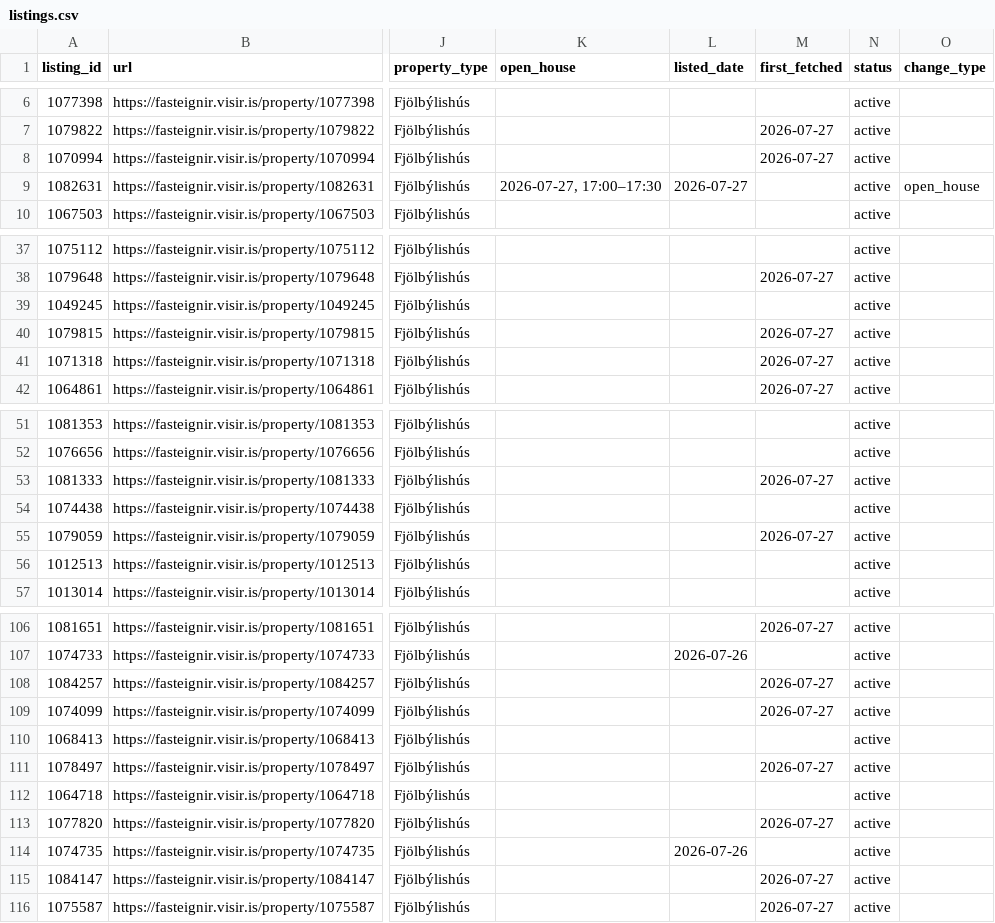
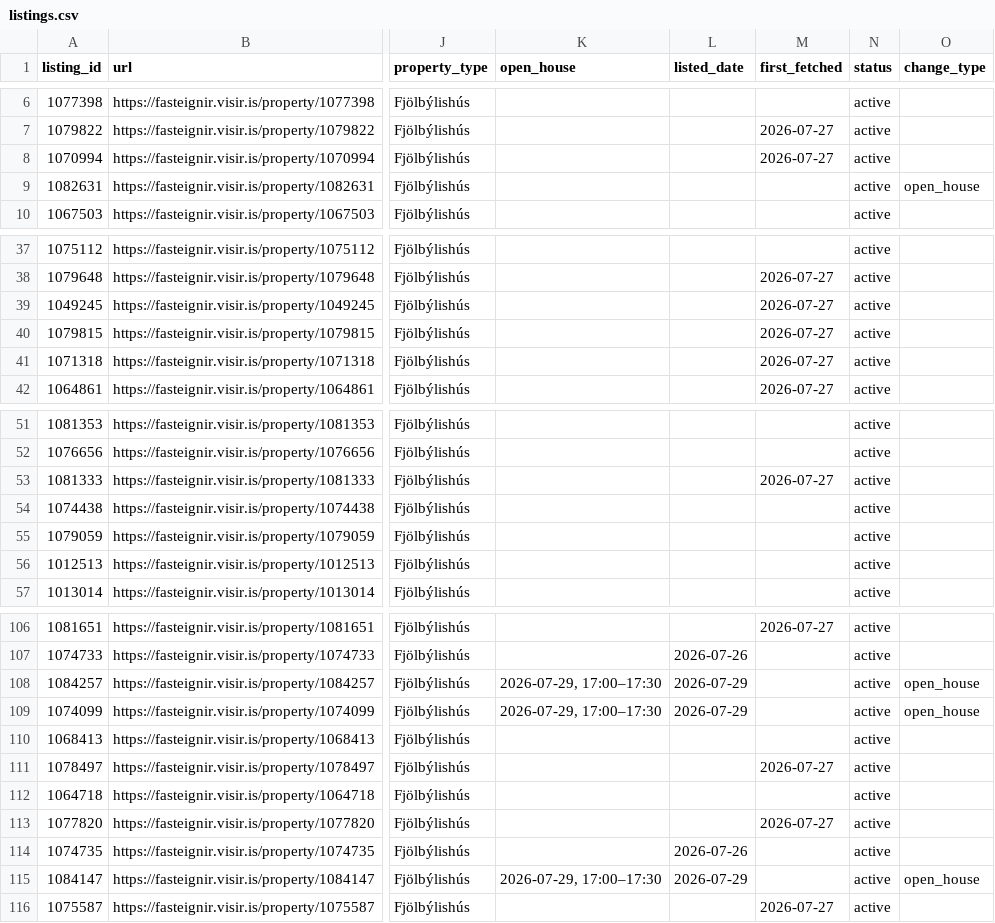
Before and after one commit to alruts/fasteignir-listing-monitor, a CSV file: data/listings.csv, drawn as a sheet; only a part is shown, gaps mark what is left out; the diff names each change by its address in the sheet, - before the commit and + after, or states it on an @@ line.

Commit message:
Update house listings

```diff
--- a/data/listings.csv
+++ b/data/listings.csv
-K9 (open_house): 2026-07-27, 17:00–17:30
+K9 (open_house): (empty)
-L9 (listed_date): 2026-07-27
+L9 (listed_date): (empty)
-M39 (first_fetched): (empty)
+M39 (first_fetched): 2026-07-27
-M55 (first_fetched): 2026-07-27
+M55 (first_fetched): (empty)
-K108:K109 (open_house): (empty)
+K108:K109 (open_house): 2026-07-29, 17:00–17:30
-L108:L109 (listed_date): (empty)
+L108:L109 (listed_date): 2026-07-29
-M108:M109 (first_fetched): 2026-07-27
+M108:M109 (first_fetched): (empty)
-O108:O109 (change_type): (empty)
+O108:O109 (change_type): open_house
-K115 (open_house): (empty)
+K115 (open_house): 2026-07-29, 17:00–17:30
-L115 (listed_date): (empty)
+L115 (listed_date): 2026-07-29
-M115 (first_fetched): 2026-07-27
+M115 (first_fetched): (empty)
-O115 (change_type): (empty)
+O115 (change_type): open_house
```
Also changed, not shown: 2 other files.
